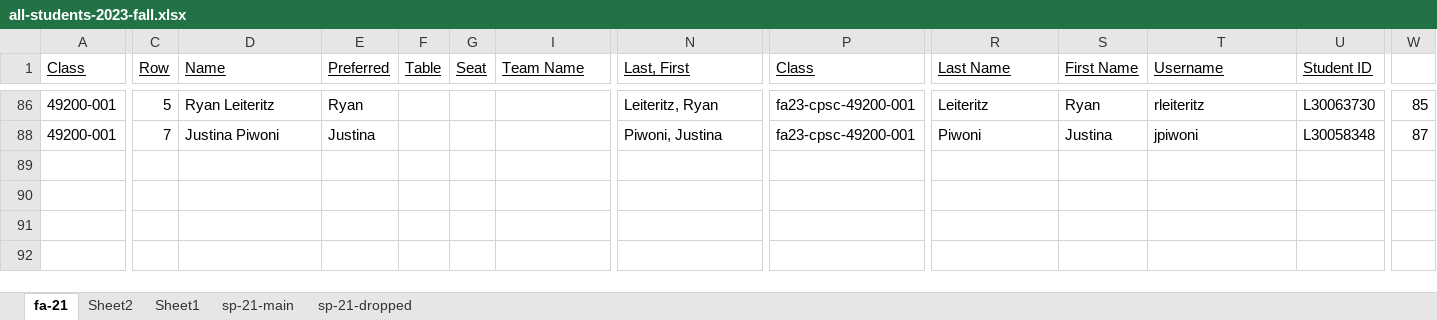
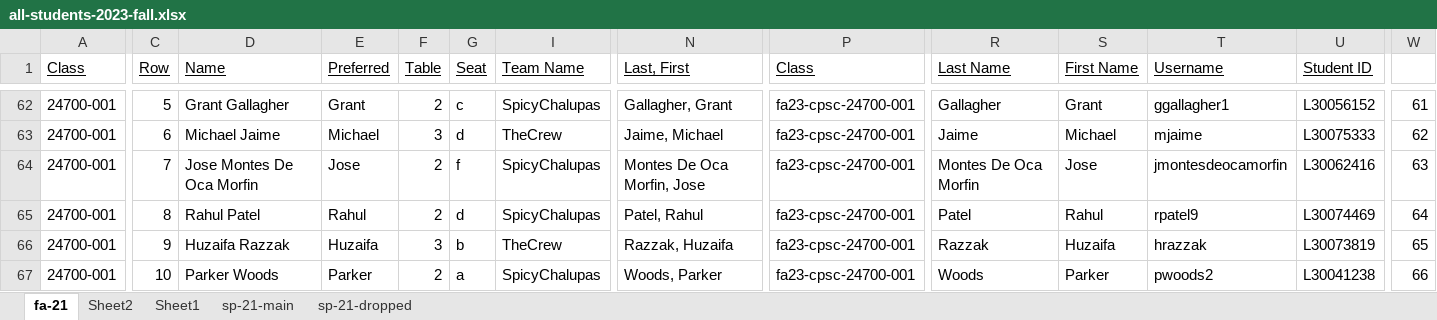
Before and after one commit to EricJPogue/lewis-education-static, an Excel workbook: students/all-students-2023-fall.xlsx, sheet fa-21, drawn as a sheet; only a part is shown, gaps mark what is left out; values as stored, in another font and other column widths than the file's, no borders; addresses are those after the commit; rows hold the shown columns only; the diff covers the shown part only; the diff names each change by its address in the sheet, - before the commit and + after, or states it on an @@ line.

```diff
--- a/students/all-students-2023-fall.xlsx (sheet fa-21)
+++ b/students/all-students-2023-fall.xlsx (sheet fa-21)
-A62 (Class): 49200-001
+A62 (Class): 24700-001
-D62 (Name): Ryan Leiteritz
+D62 (Name): Grant Gallagher
-E62 (Preferred): Ryan
+E62 (Preferred): Grant
-F62 (Table): (empty)
+F62 (Table): 2
-G62 (Seat): (empty)
+G62 (Seat): c
-I62 (Team Name): (empty)
+I62 (Team Name): SpicyChalupas
-N62 (Last, First): Leiteritz, Ryan
+N62 (Last, First): Gallagher, Grant
-P62 (Class): fa23-cpsc-49200-001
+P62 (Class): fa23-cpsc-24700-001
-R62 (Last Name): Leiteritz
+R62 (Last Name): Gallagher
-S62 (First Name): Ryan
+S62 (First Name): Grant
-T62 (Username): rleiteritz
+T62 (Username): ggallagher1
-U62 (Student ID): L30063730
+U62 (Student ID): L30056152
-W62: 85
+W62: 61
@@ row 63 unhidden: 24700-001 | 6 | Michael Jaime | Michael | 3 | d | TheCrew | Jaime, Michael | fa23-cpsc-24700-001 | Jaime | Michael | mjaime | L30075333 | 62 @@
-A64 (Class): 49200-001
+A64 (Class): 24700-001
-D64 (Name): Justina Piwoni
+D64 (Name): Jose Montes De Oca Morfin
-E64 (Preferred): Justina
+E64 (Preferred): Jose
-F64 (Table): (empty)
+F64 (Table): 2
-G64 (Seat): (empty)
+G64 (Seat): f
-I64 (Team Name): (empty)
+I64 (Team Name): SpicyChalupas
-N64 (Last, First): Piwoni, Justina
+N64 (Last, First): Montes De Oca Morfin, Jose
-P64 (Class): fa23-cpsc-49200-001
+P64 (Class): fa23-cpsc-24700-001
-R64 (Last Name): Piwoni
+R64 (Last Name): Montes De Oca Morfin
-S64 (First Name): Justina
+S64 (First Name): Jose
-T64 (Username): jpiwoni
+T64 (Username): jmontesdeocamorfin
-U64 (Student ID): L30058348
+U64 (Student ID): L30062416
-W64: 87
+W64: 63
@@ row 65 unhidden: 24700-001 | 8 | Rahul Patel | Rahul | 2 | d | SpicyChalupas | Patel, Rahul | fa23-cpsc-24700-001 | Patel | Rahul | rpatel9 | L30074469 | 64 @@
@@ row 66 unhidden: 24700-001 | 9 | Huzaifa Razzak | Huzaifa | 3 | b | TheCrew | Razzak, Huzaifa | fa23-cpsc-24700-001 | Razzak | Huzaifa | hrazzak | L30073819 | 65 @@
@@ row 67 unhidden: 24700-001 | 10 | Parker Woods | Parker | 2 | a | SpicyChalupas | Woods, Parker | fa23-cpsc-24700-001 | Woods | Parker | pwoods2 | L30041238 | 66 @@
```
Also changed, not shown: 2 hidden or unhidden rows and 31 edited cells elsewhere in this sheet, formulas that keep their value, 3 other files.
